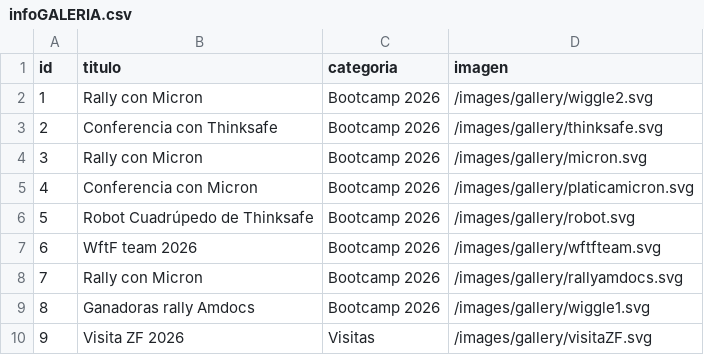
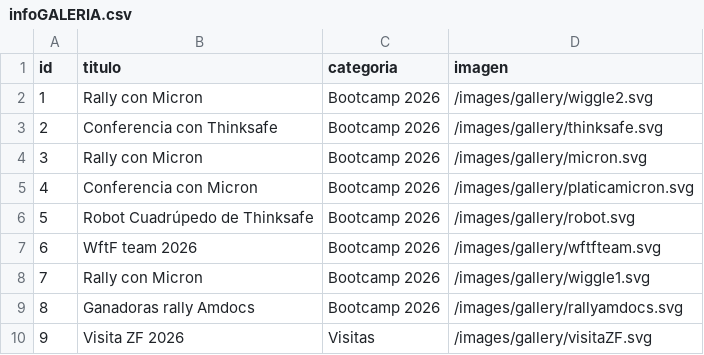
Before and after one commit to fermapre/wftf-project, a CSV file: frontend/public/infoGALERIA.csv, drawn as a sheet.

```diff
--- a/frontend/public/infoGALERIA.csv
+++ b/frontend/public/infoGALERIA.csv
@@ -7,4 +7,4 @@
 6,WftF team 2026,Bootcamp 2026,/images/gallery/wftfteam.svg
-7,Rally con Micron,Bootcamp 2026,/images/gallery/rallyamdocs.svg
-8,Ganadoras rally Amdocs,Bootcamp 2026,/images/gallery/wiggle1.svg
+7,Rally con Micron,Bootcamp 2026,/images/gallery/wiggle1.svg
+8,Ganadoras rally Amdocs,Bootcamp 2026,/images/gallery/rallyamdocs.svg
 9,Visita ZF 2026,Visitas,/images/gallery/visitaZF.svg
```
Also changed, not shown: 10 other files.
